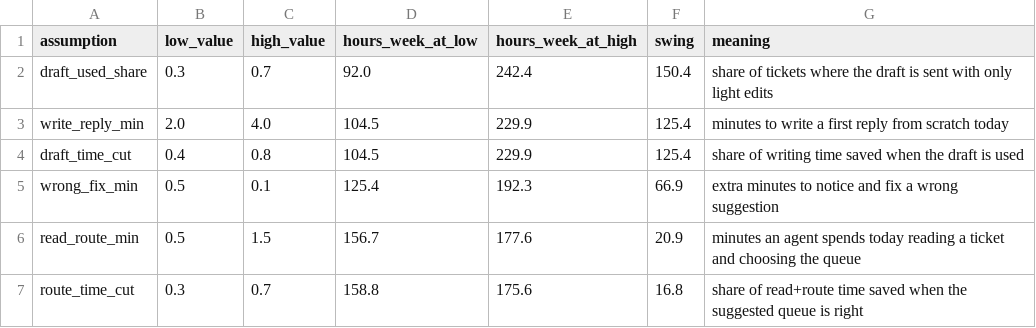
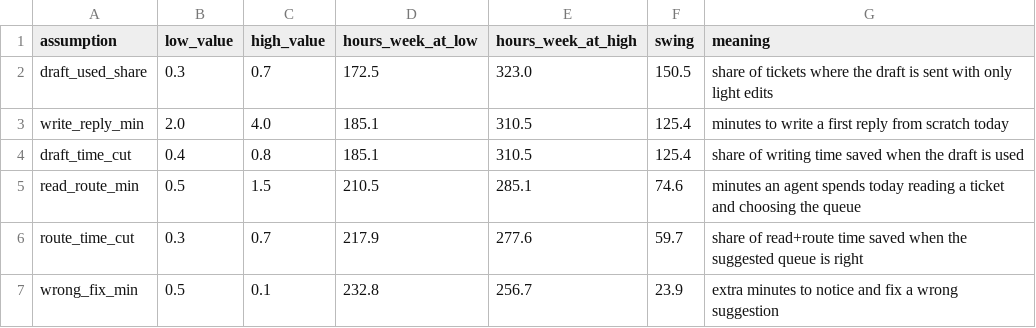
Before and after one commit to Zakuroooo/firstreply, a CSV file: outputs/roi_sensitivity.csv, drawn as a sheet.

```diff
--- a/outputs/roi_sensitivity.csv
+++ b/outputs/roi_sensitivity.csv
@@ -1,7 +1,7 @@
 assumption,low_value,high_value,hours_week_at_low,hours_week_at_high,swing,meaning
-draft_used_share,0.3,0.7,92.0,242.4,150.4,share of tickets where the draft is sent with only light edits
-write_reply_min,2.0,4.0,104.5,229.9,125.4,minutes to write a first reply from scratch today
-draft_time_cut,0.4,0.8,104.5,229.9,125.4,share of writing time saved when the draft is used
-wrong_fix_min,0.5,0.1,125.4,192.3,66.9,extra minutes to notice and fix a wrong suggestion
-read_route_min,0.5,1.5,156.7,177.6,20.9,minutes an agent spends today reading a ticket and choosing the queue
-route_time_cut,0.3,0.7,158.8,175.6,16.8,share of read+route time saved when the suggested queue is right
+draft_used_share,0.3,0.7,172.5,323.0,150.5,share of tickets where the draft is sent with only light edits
+write_reply_min,2.0,4.0,185.1,310.5,125.4,minutes to write a first reply from scratch today
+draft_time_cut,0.4,0.8,185.1,310.5,125.4,share of writing time saved when the draft is used
+read_route_min,0.5,1.5,210.5,285.1,74.6,minutes an agent spends today reading a ticket and choosing the queue
+route_time_cut,0.3,0.7,217.9,277.6,59.7,share of read+route time saved when the suggested queue is right
+wrong_fix_min,0.5,0.1,232.8,256.7,23.9,extra minutes to notice and fix a wrong suggestion
```
Also changed, not shown: 5 other files.
